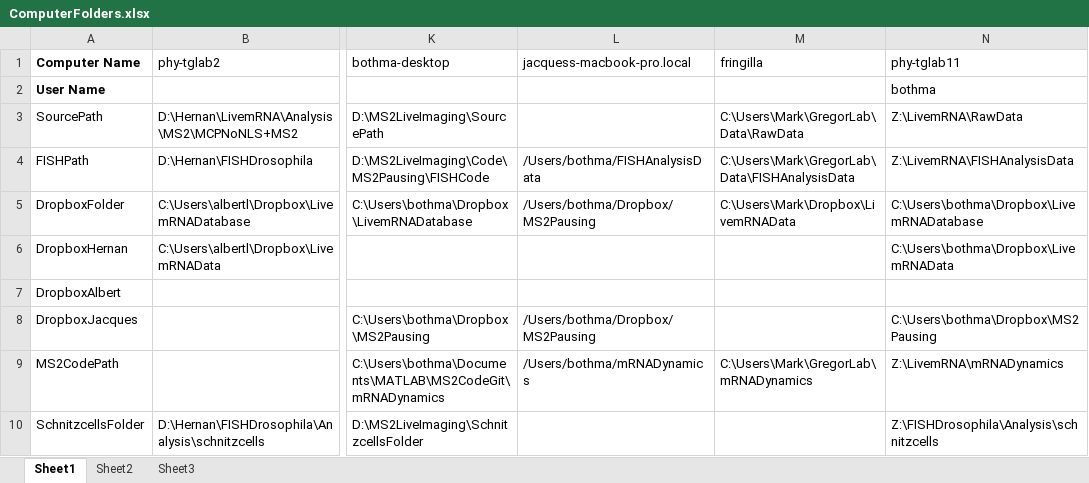
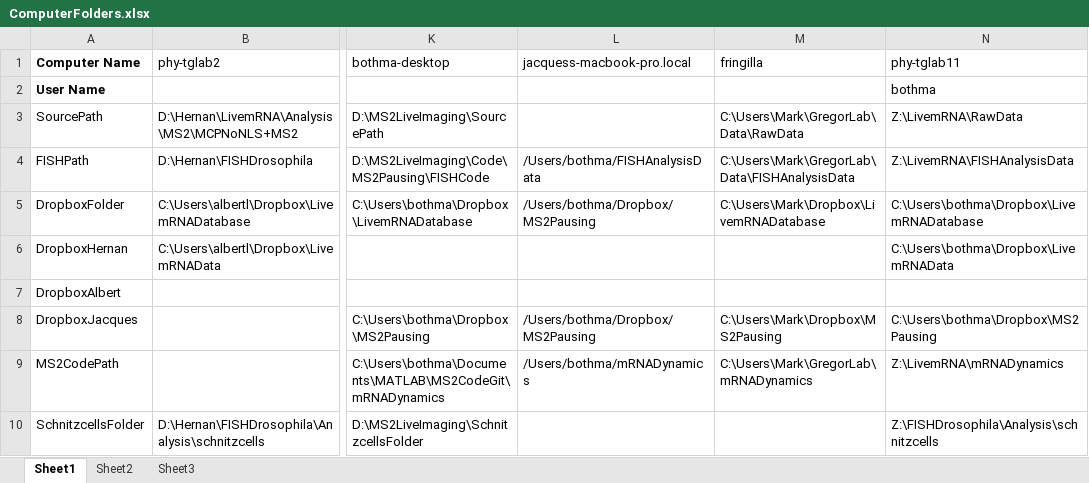
Before and after one commit to GarciaLab/mRNADynamics, an Excel workbook: ComputerFolders.xlsx, sheet Sheet1, drawn as a sheet; only a part is shown, gaps mark what is left out; values as stored, in another font and other column widths than the file's, no borders; the diff names each change by its address in the sheet, - before the commit and + after, or states it on an @@ line.

Commit message:
Changing ComputerFolders

```diff
--- a/ComputerFolders.xlsx (sheet Sheet1)
+++ b/ComputerFolders.xlsx (sheet Sheet1)
-M5 (fringilla): C:\Users\Mark\Dropbox\LivemRNAData
+M5 (fringilla): C:\Users\Mark\Dropbox\LivemRNADatabase
-M8 (fringilla): (empty)
+M8 (fringilla): C:\Users\Mark\Dropbox\MS2Pausing
```
